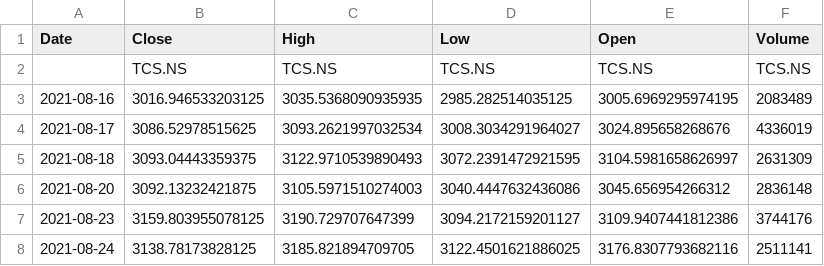
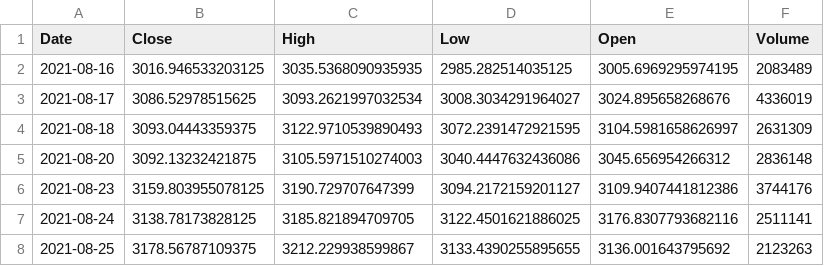
Before and after one commit to aum7516/EIP, a CSV file: platform/backend/data/seed/TCS_NS_historical.csv, drawn as a sheet; only a part is shown; the shorter side is filled out with more unchanged rows.

```diff
--- a/platform/backend/data/seed/TCS_NS_historical.csv
+++ b/platform/backend/data/seed/TCS_NS_historical.csv
@@ -1,3 +1,2 @@
 Date,Close,High,Low,Open,Volume
-,TCS.NS,TCS.NS,TCS.NS,TCS.NS,TCS.NS
 2021-08-16,3016.946533203125,3035.5368090935935,2985.282514035125,3005.6969295974195,2083489
```
Also changed, not shown: platform/backend/data/seed/SBIN_NS_historical.csv, platform/data/seed/BHARTIARTL_NS_historical.csv, 1 other file.
